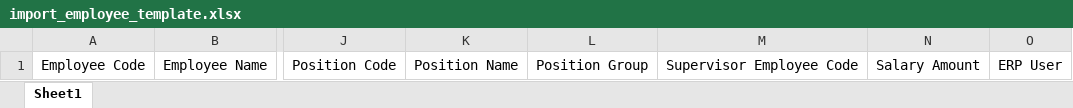
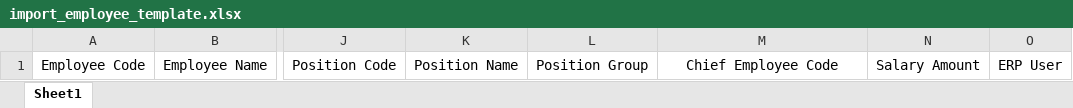
Before and after one commit to kosit-gj/see-kpi-portlet, an Excel workbook: docroot/file/import_employee_template.xlsx, sheet Sheet1, drawn as a sheet; only a part is shown, gaps mark what is left out; values as stored, in another font and other column widths than the file's, no borders; the diff names each change by its address in the sheet, - before the commit and + after, or states it on an @@ line.

```diff
--- a/docroot/file/import_employee_template.xlsx (sheet Sheet1)
+++ b/docroot/file/import_employee_template.xlsx (sheet Sheet1)
-M1: Supervisor Employee Code
+M1: Chief Employee Code
```
Also changed, not shown: 3 other files.
